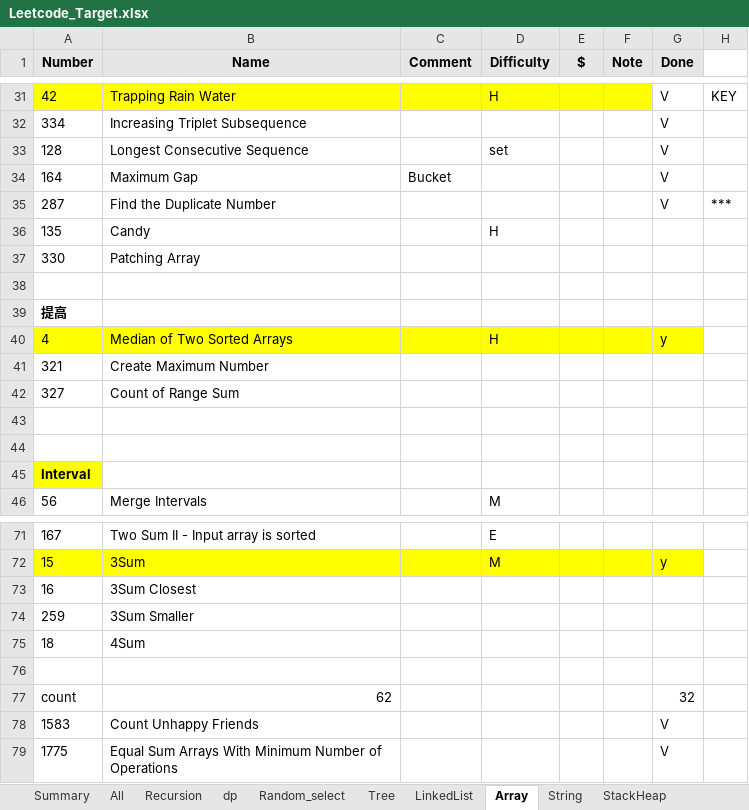
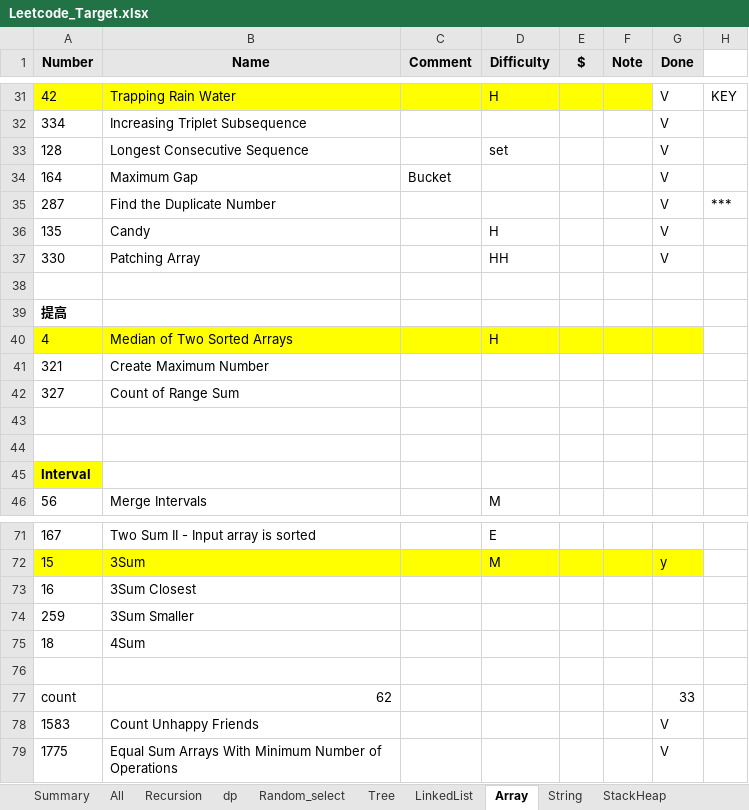
Before and after one commit to brian86258/Programming, an Excel workbook: Python/Leetcode_Target.xlsx, sheet Array, drawn as a sheet; only a part is shown, gaps mark what is left out; values as stored, in another font and other column widths than the file's, no borders; the diff names each change by its address in the sheet, - before the commit and + after, or states it on an @@ line.

Commit message:
leetcode_update

```diff
--- a/Python/Leetcode_Target.xlsx (sheet Array)
+++ b/Python/Leetcode_Target.xlsx (sheet Array)
-G36:G37 (Done): (empty)
+G36:G37 (Done): V
-D37 (Difficulty): (empty)
+D37 (Difficulty): HH
-G40 (Done): y
+G40 (Done): (empty)
-G77 (Done): 32
+G77 (Done): 33
```
Also changed, not shown: sheet Random_select, 1 other file.
